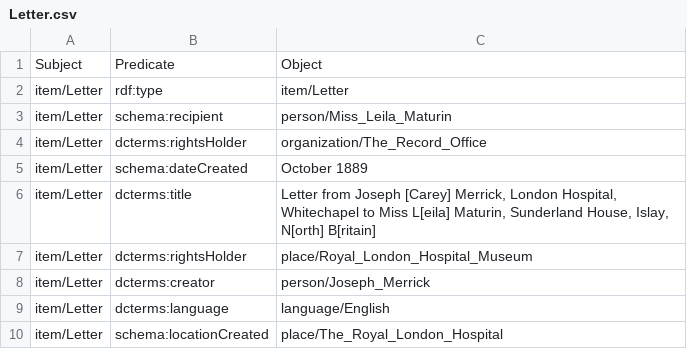
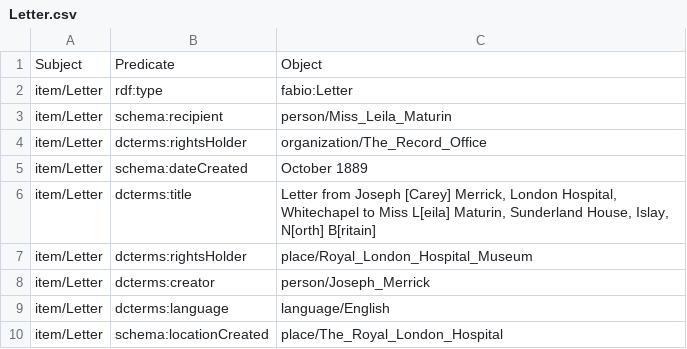
Before and after one commit to the-elephant-man/project, a CSV file: items-csv/Letter.csv, drawn as a sheet.

Commit message:
Update type

```diff
--- a/items-csv/Letter.csv
+++ b/items-csv/Letter.csv
@@ -1,3 +1,3 @@
 Subject;Predicate;Object
-item/Letter;rdf:type;item/Letter
+item/Letter;rdf:type;fabio:Letter
 item/Letter;schema:recipient;person/Miss_Leila_Maturin
```
